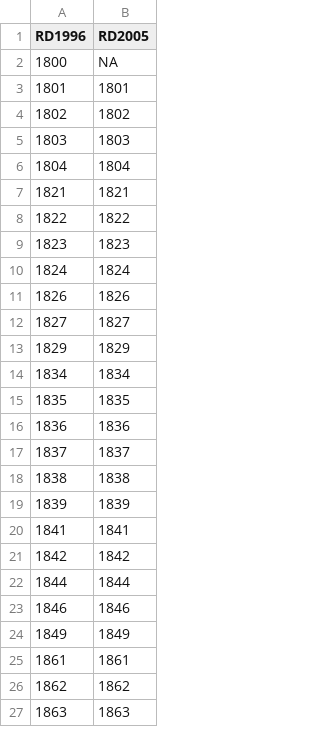
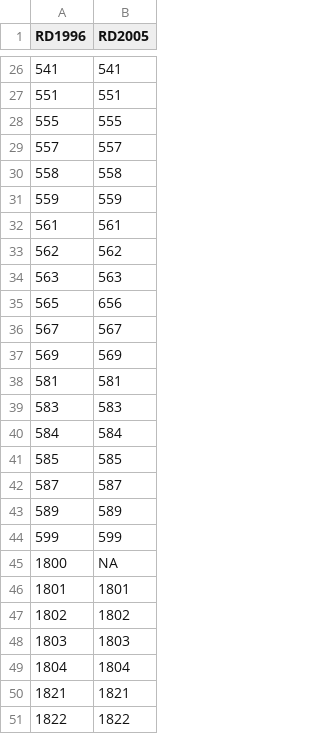
Before and after one commit to gregridgeway/LAPDcrimedata, a CSV file: LAPD1996-2005xwalk.csv, drawn as a sheet; only a part is shown, gaps mark what is left out; the shorter side is filled out with more unchanged rows; the diff covers the shown part only; the diff names each change by its address in the sheet, - before the commit and + after, or states it on an @@ line.

Commit message:
Add 1996 update to Harbor (05)

```diff
--- a/LAPD1996-2005xwalk.csv
+++ b/LAPD1996-2005xwalk.csv
+row 26: 541 | 541
+row 27: 551 | 551
+row 28: 555 | 555
+row 29: 557 | 557
+row 30: 558 | 558
+row 31: 559 | 559
+row 32: 561 | 561
+row 33: 562 | 562
+row 34: 563 | 563
+row 35: 565 | 656
+row 36: 567 | 567
+row 37: 569 | 569
+row 38: 581 | 581
+row 39: 583 | 583
+row 40: 584 | 584
+row 41: 585 | 585
+row 42: 587 | 587
+row 43: 589 | 589
+row 44: 599 | 599
```
Also changed, not shown: 24 added rows elsewhere in this file.
